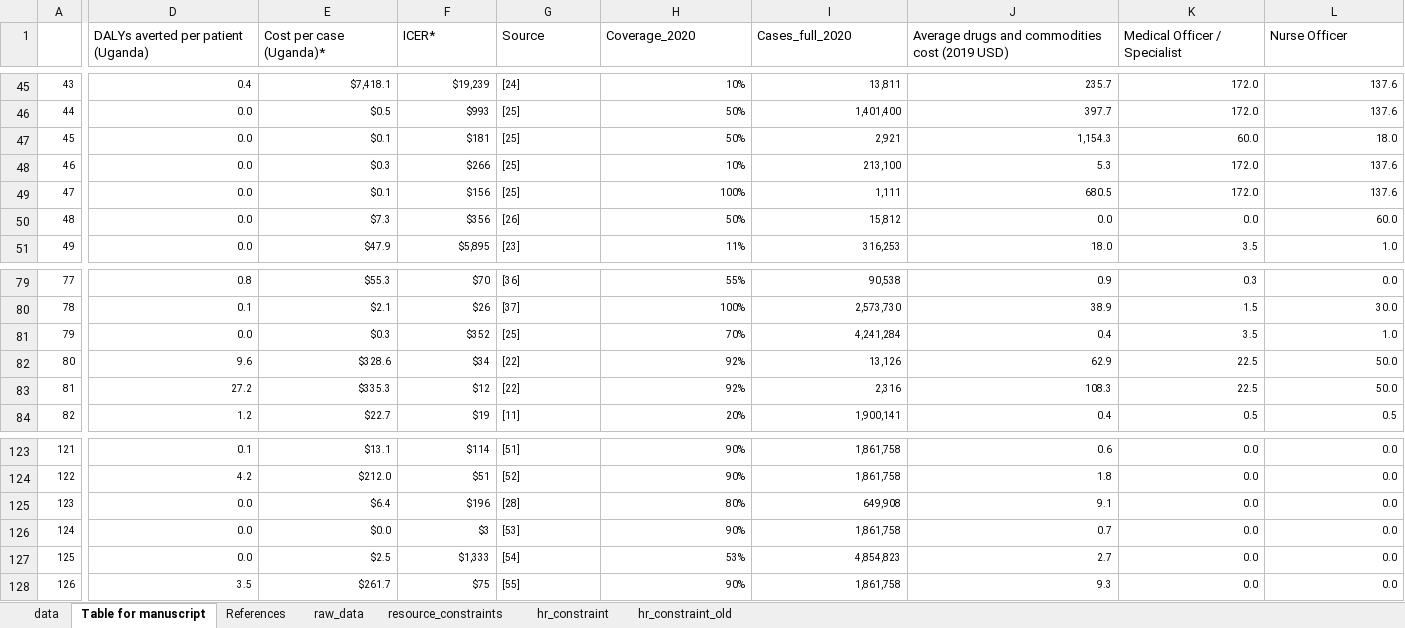
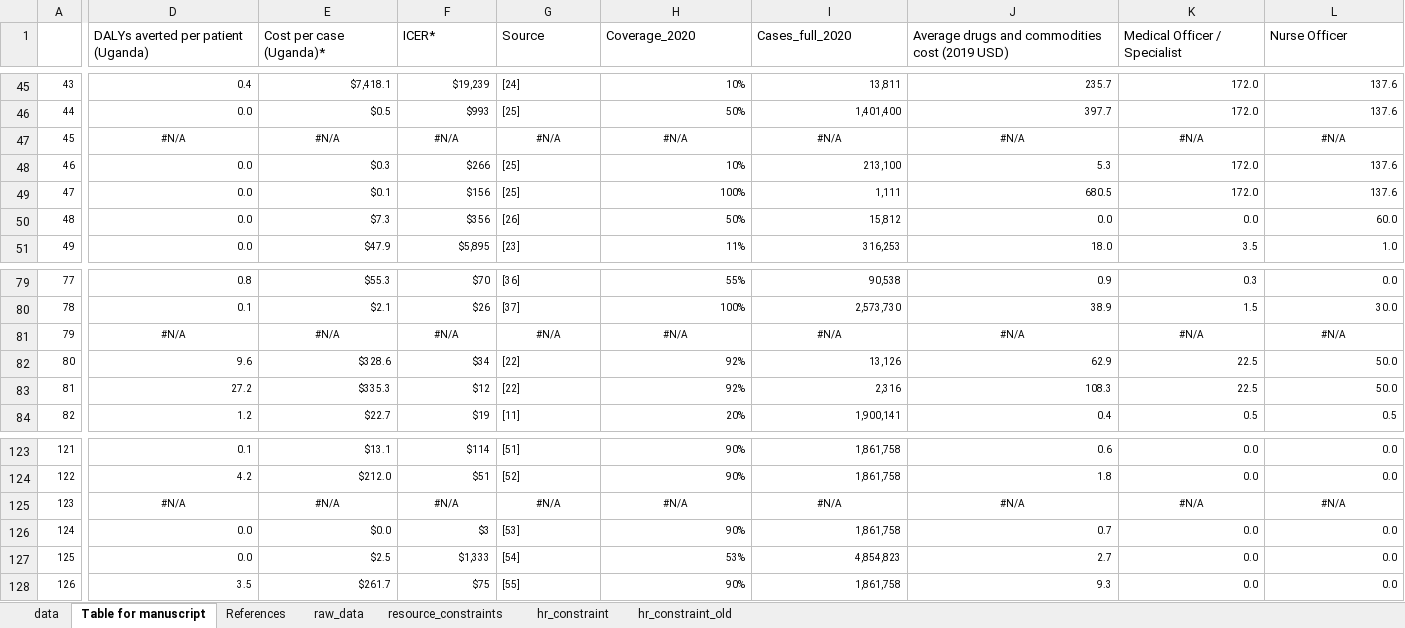
Before and after one commit to sakshimohan/uganda_hbp, an Excel workbook: 2_data/hbp_data_clean_v2.xlsx, sheet Table for manuscript, drawn as a sheet; only a part is shown, gaps mark what is left out; values as stored, in another font and other column widths than the file's, no borders; the diff covers the shown part only; the diff names each change by its address in the sheet, - before the commit and + after, or states it on an @@ line.

```diff
--- a/2_data/hbp_data_clean_v2.xlsx (sheet Table for manuscript)
+++ b/2_data/hbp_data_clean_v2.xlsx (sheet Table for manuscript)
-D47: 0.0
+D47: #N/A
-D47:F47 alignment: right
+D47:F47 alignment: center
-E47 (Cost per case (Uganda)*): $0.1
+E47 (Cost per case (Uganda)*): #N/A
-F47 (ICER*): $181
+F47 (ICER*): #N/A
-G47 (Source): [25]
+G47 (Source): #N/A
-G47 alignment: left
+G47 alignment: center
-H47 (Coverage_2020): 50%
+H47 (Coverage_2020): #N/A
-H47:L47 alignment: right
+H47:L47 alignment: center
-I47 (Cases_full_2020): 2,921
+I47 (Cases_full_2020): #N/A
-J47: 1,154.3
+J47: #N/A
-K47 (Medical Officer / Specialist): 60.0
+K47 (Medical Officer / Specialist): #N/A
-L47 (Nurse Officer): 18.0
+L47 (Nurse Officer): #N/A
-D81: 0.0
+D81: #N/A
-D81:F81 alignment: right
+D81:F81 alignment: center
-E81 (Cost per case (Uganda)*): $0.3
+E81 (Cost per case (Uganda)*): #N/A
-F81 (ICER*): $352
+F81 (ICER*): #N/A
-G81 (Source): [25]
+G81 (Source): #N/A
-G81 alignment: left
+G81 alignment: center
-H81 (Coverage_2020): 70%
+H81 (Coverage_2020): #N/A
-H81:L81 alignment: right
+H81:L81 alignment: center
-I81 (Cases_full_2020): 4,241,284
+I81 (Cases_full_2020): #N/A
-J81: 0.4
+J81: #N/A
-K81 (Medical Officer / Specialist): 3.5
+K81 (Medical Officer / Specialist): #N/A
-L81 (Nurse Officer): 1.0
+L81 (Nurse Officer): #N/A
-D125: 0.0
+D125: #N/A
-D125:F125 alignment: right
+D125:F125 alignment: center
-E125 (Cost per case (Uganda)*): $6.4
+E125 (Cost per case (Uganda)*): #N/A
-F125 (ICER*): $196
+F125 (ICER*): #N/A
-G125 (Source): [28]
+G125 (Source): #N/A
-G125 alignment: left
+G125 alignment: center
-H125 (Coverage_2020): 80%
+H125 (Coverage_2020): #N/A
-H125:L125 alignment: right
+H125:L125 alignment: center
-I125 (Cases_full_2020): 649,908
+I125 (Cases_full_2020): #N/A
-J125: 9.1
+J125: #N/A
-K125 (Medical Officer / Specialist): 0.0
+K125 (Medical Officer / Specialist): #N/A
-L125 (Nurse Officer): 0.0
+L125 (Nurse Officer): #N/A
```
Also changed, not shown: 15 edited cells and cell formats elsewhere in this sheet, sheet data, sheet raw_data, formulas that keep their value, 1 other file.
